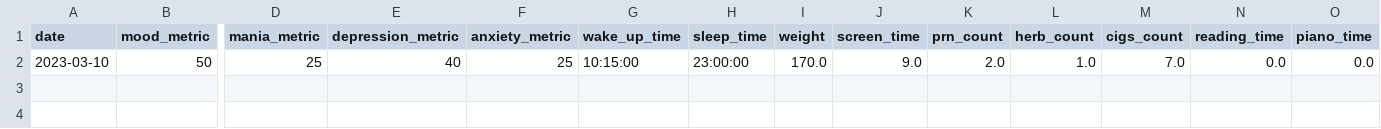
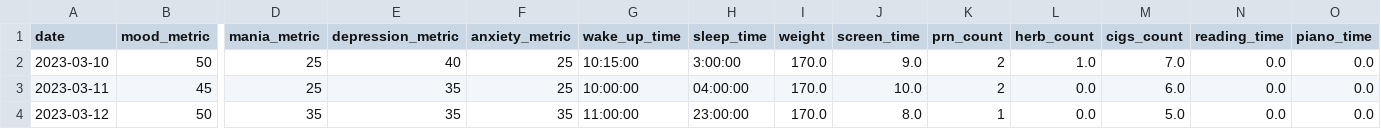
Before and after one commit to Crenulations/lavender2, a CSV file: data/PrimaryLogs.csv, drawn as a sheet; only a part is shown, gaps mark what is left out; rows hold the shown columns only; the diff names each change by its address in the sheet, - before the commit and + after, or states it on an @@ line.

```diff
--- a/data/PrimaryLogs.csv
+++ b/data/PrimaryLogs.csv
-H2 (sleep_time): 23:00:00
+H2 (sleep_time): 3:00:00
-K2 (prn_count): 2.0
+K2 (prn_count): 2
+row 3: 2023-03-11 | 45 | 25 | 35 | 25 | 10:00:00 | 04:00:00 | 170.0 | 10.0 | 2 | 0.0 | 6.0 | 0.0 | 0.0
+row 4: 2023-03-12 | 50 | 35 | 35 | 35 | 11:00:00 | 23:00:00 | 170.0 | 8.0 | 1 | 0.0 | 5.0 | 0.0 | 0.0
```
Also changed, not shown: 4 other files.
